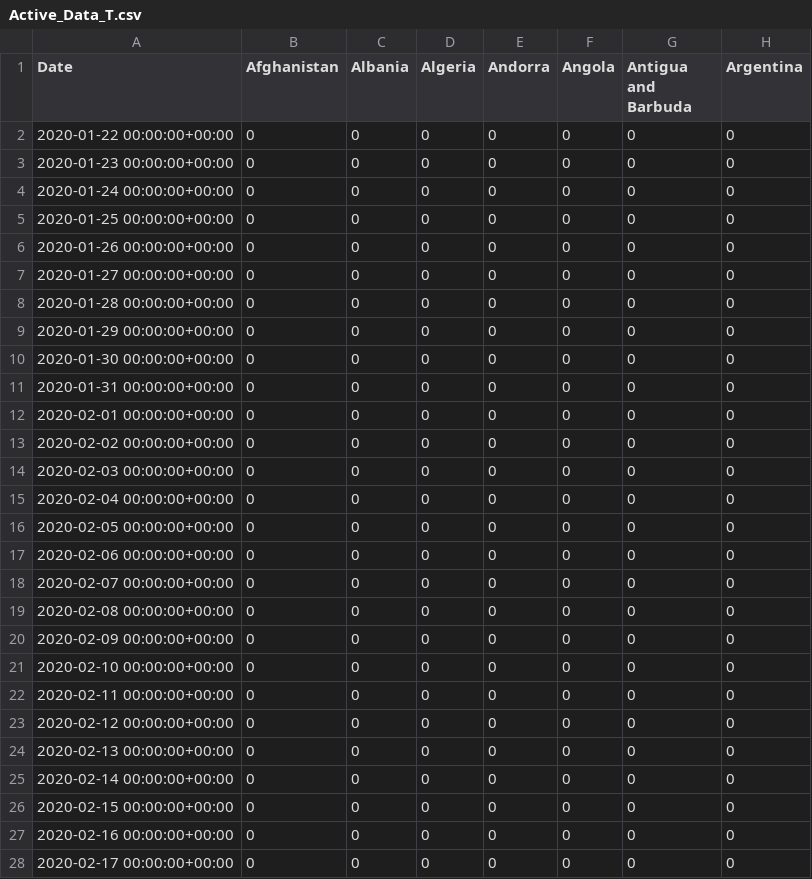
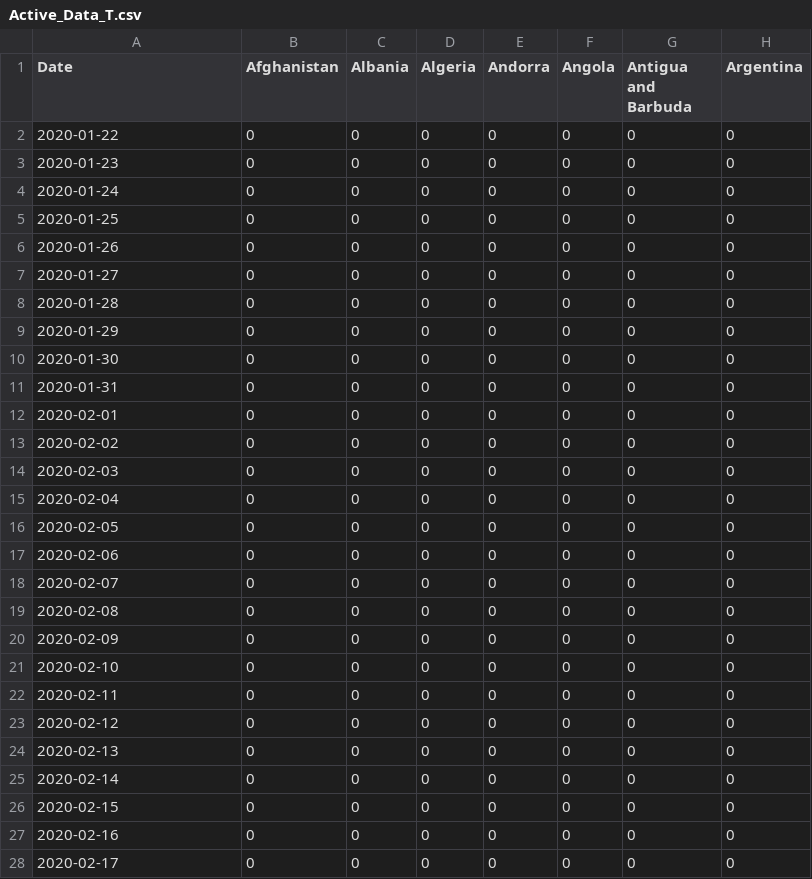
Before and after one commit to ucd-nlmsc-teamproject/TeamRocket, a CSV file: Data/Cleaned_Processed/Version_7_7_17/Active_Data_T.csv, drawn as a sheet; only a part is shown; the diff covers the shown part only; the diff names each change by its address in the sheet, - before the commit and + after, or states it on an @@ line.

Commit message:
Data
Co-Authored-By: Apurva <apurvadeore95@gmail.com>
Co-Authored-By: adilicious1 <60886600+adilicious1@users.noreply.github.com>

```diff
--- a/Data/Cleaned_Processed/Version_7_7_17/Active_Data_T.csv
+++ b/Data/Cleaned_Processed/Version_7_7_17/Active_Data_T.csv
-A2 (Date): 2020-01-22 00:00:00+00:00
+A2 (Date): 2020-01-22
-A3 (Date): 2020-01-23 00:00:00+00:00
+A3 (Date): 2020-01-23
-A4 (Date): 2020-01-24 00:00:00+00:00
+A4 (Date): 2020-01-24
-A5 (Date): 2020-01-25 00:00:00+00:00
+A5 (Date): 2020-01-25
-A6 (Date): 2020-01-26 00:00:00+00:00
+A6 (Date): 2020-01-26
-A7 (Date): 2020-01-27 00:00:00+00:00
+A7 (Date): 2020-01-27
-A8 (Date): 2020-01-28 00:00:00+00:00
+A8 (Date): 2020-01-28
-A9 (Date): 2020-01-29 00:00:00+00:00
+A9 (Date): 2020-01-29
-A10 (Date): 2020-01-30 00:00:00+00:00
+A10 (Date): 2020-01-30
-A11 (Date): 2020-01-31 00:00:00+00:00
+A11 (Date): 2020-01-31
-A12 (Date): 2020-02-01 00:00:00+00:00
+A12 (Date): 2020-02-01
-A13 (Date): 2020-02-02 00:00:00+00:00
+A13 (Date): 2020-02-02
-A14 (Date): 2020-02-03 00:00:00+00:00
+A14 (Date): 2020-02-03
-A15 (Date): 2020-02-04 00:00:00+00:00
+A15 (Date): 2020-02-04
-A16 (Date): 2020-02-05 00:00:00+00:00
+A16 (Date): 2020-02-05
-A17 (Date): 2020-02-06 00:00:00+00:00
+A17 (Date): 2020-02-06
-A18 (Date): 2020-02-07 00:00:00+00:00
+A18 (Date): 2020-02-07
-A19 (Date): 2020-02-08 00:00:00+00:00
+A19 (Date): 2020-02-08
-A20 (Date): 2020-02-09 00:00:00+00:00
+A20 (Date): 2020-02-09
-A21 (Date): 2020-02-10 00:00:00+00:00
+A21 (Date): 2020-02-10
-A22 (Date): 2020-02-11 00:00:00+00:00
+A22 (Date): 2020-02-11
-A23 (Date): 2020-02-12 00:00:00+00:00
+A23 (Date): 2020-02-12
-A24 (Date): 2020-02-13 00:00:00+00:00
+A24 (Date): 2020-02-13
-A25 (Date): 2020-02-14 00:00:00+00:00
+A25 (Date): 2020-02-14
-A26 (Date): 2020-02-15 00:00:00+00:00
+A26 (Date): 2020-02-15
-A27 (Date): 2020-02-16 00:00:00+00:00
+A27 (Date): 2020-02-16
-A28 (Date): 2020-02-17 00:00:00+00:00
+A28 (Date): 2020-02-17
```
Also changed, not shown: 150 edited cells elsewhere in this file, Data/Cleaned_Processed/Version_7_7_17/Confirmed_Data_T.csv, Data/Cleaned_Processed/Version_7_7_17/Deaths_Data_T.csv, 1 other file.
